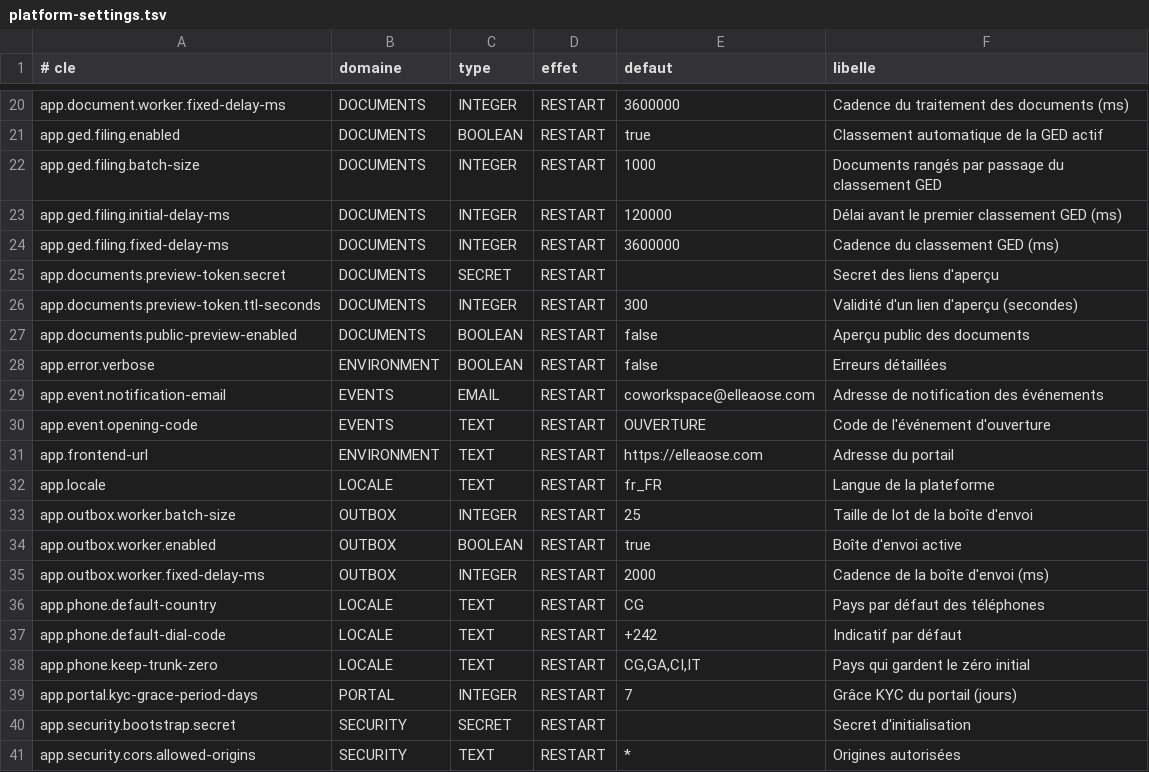
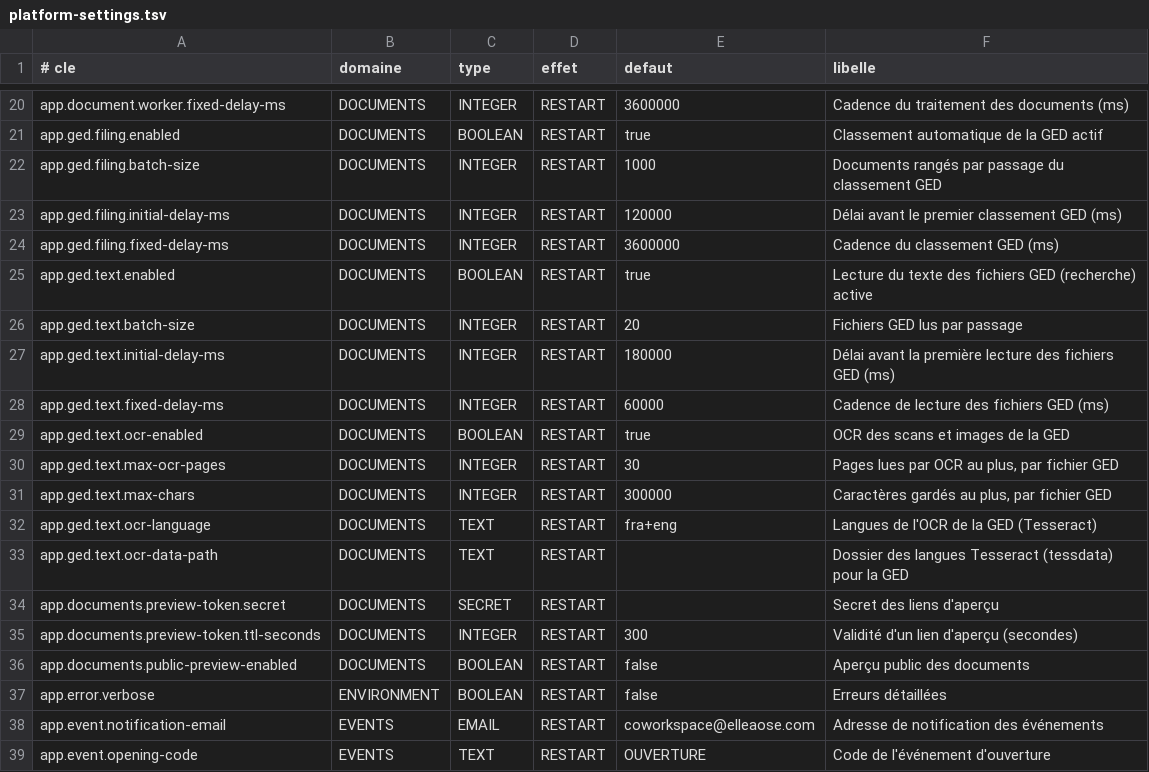
Before and after one commit to Ryan-web14/bokati-cowork, a TSV file: src/main/resources/settings/platform-settings.tsv, drawn as a sheet; only a part is shown, gaps mark what is left out; the shorter side is filled out with more unchanged rows.

Commit message:
GED lot 3 : numerisation (pages en un PDF), lecture du texte des fichiers (couche texte PDF, OCR Tesseract des scans et images, bureautique, texte) par un travailleur en tache de fond, recherche plein texte francaise sans accents dans le contenu et le nom, sous un dossier ou partout, avec extrait surligne

```diff
--- a/src/main/resources/settings/platform-settings.tsv
+++ b/src/main/resources/settings/platform-settings.tsv
@@ -24,2 +24,11 @@ app.ged.filing.initial-delay-ms	DOCUMENTS	INTEGER	RESTART	120000	Délai avant le
 app.ged.filing.fixed-delay-ms	DOCUMENTS	INTEGER	RESTART	3600000	Cadence du classement GED (ms)
+app.ged.text.enabled	DOCUMENTS	BOOLEAN	RESTART	true	Lecture du texte des fichiers GED (recherche) active
+app.ged.text.batch-size	DOCUMENTS	INTEGER	RESTART	20	Fichiers GED lus par passage
+app.ged.text.initial-delay-ms	DOCUMENTS	INTEGER	RESTART	180000	Délai avant la première lecture des fichiers GED (ms)
+app.ged.text.fixed-delay-ms	DOCUMENTS	INTEGER	RESTART	60000	Cadence de lecture des fichiers GED (ms)
+app.ged.text.ocr-enabled	DOCUMENTS	BOOLEAN	RESTART	true	OCR des scans et images de la GED
+app.ged.text.max-ocr-pages	DOCUMENTS	INTEGER	RESTART	30	Pages lues par OCR au plus, par fichier GED
+app.ged.text.max-chars	DOCUMENTS	INTEGER	RESTART	300000	Caractères gardés au plus, par fichier GED
+app.ged.text.ocr-language	DOCUMENTS	TEXT	RESTART	fra+eng	Langues de l'OCR de la GED (Tesseract)
+app.ged.text.ocr-data-path	DOCUMENTS	TEXT	RESTART		Dossier des langues Tesseract (tessdata) pour la GED
 app.documents.preview-token.secret	DOCUMENTS	SECRET	RESTART		Secret des liens d'aperçu
```
Also changed, not shown: 23 other files.
